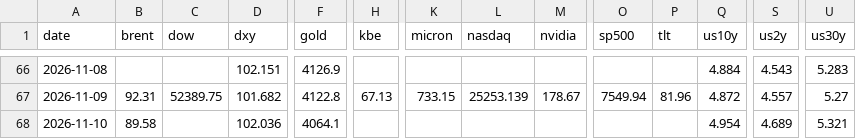
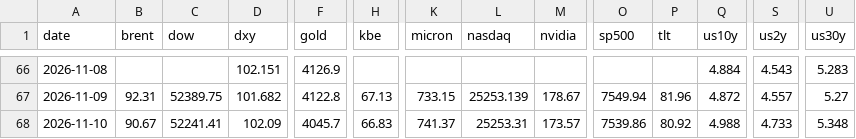
Before and after one commit to chkchp0702-spec/market-strategy-report, a CSV file: market/history.csv, drawn as a sheet; only a part is shown, gaps mark what is left out; the diff covers the shown part only; the diff names each change by its address in the sheet, - before the commit and + after, or states it on an @@ line.

```diff
--- a/market/history.csv
+++ b/market/history.csv
-B68 (brent): 89.58
+B68 (brent): 90.67
-C68 (dow): (empty)
+C68 (dow): 52241.41
-D68 (dxy): 102.036
+D68 (dxy): 102.09
-F68 (gold): 4064.1
+F68 (gold): 4045.7
-H68 (kbe): (empty)
+H68 (kbe): 66.83
-K68 (micron): (empty)
+K68 (micron): 741.37
-L68 (nasdaq): (empty)
+L68 (nasdaq): 25253.31
-M68 (nvidia): (empty)
+M68 (nvidia): 173.57
-O68 (sp500): (empty)
+O68 (sp500): 7539.86
-P68 (tlt): (empty)
+P68 (tlt): 80.92
-Q68 (us10y): 4.954
+Q68 (us10y): 4.988
-S68 (us2y): 4.689
+S68 (us2y): 4.733
-U68 (us30y): 5.321
+U68 (us30y): 5.348
```
Also changed, not shown: 3 edited cells elsewhere in this file, 16 other files.
